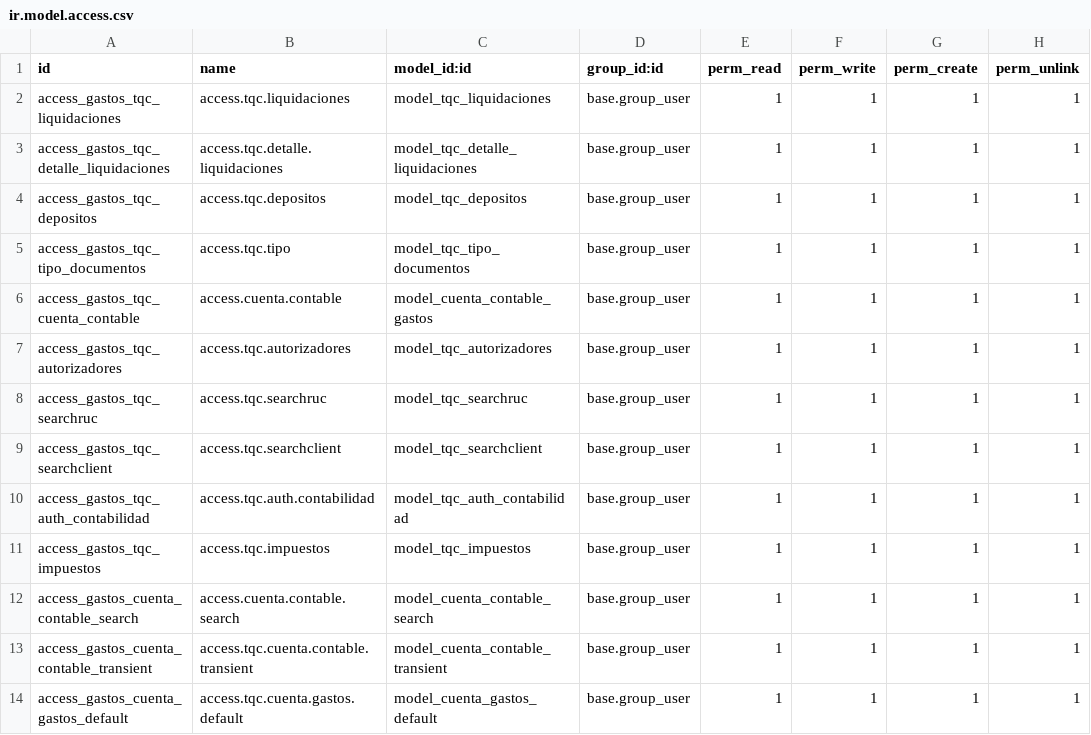
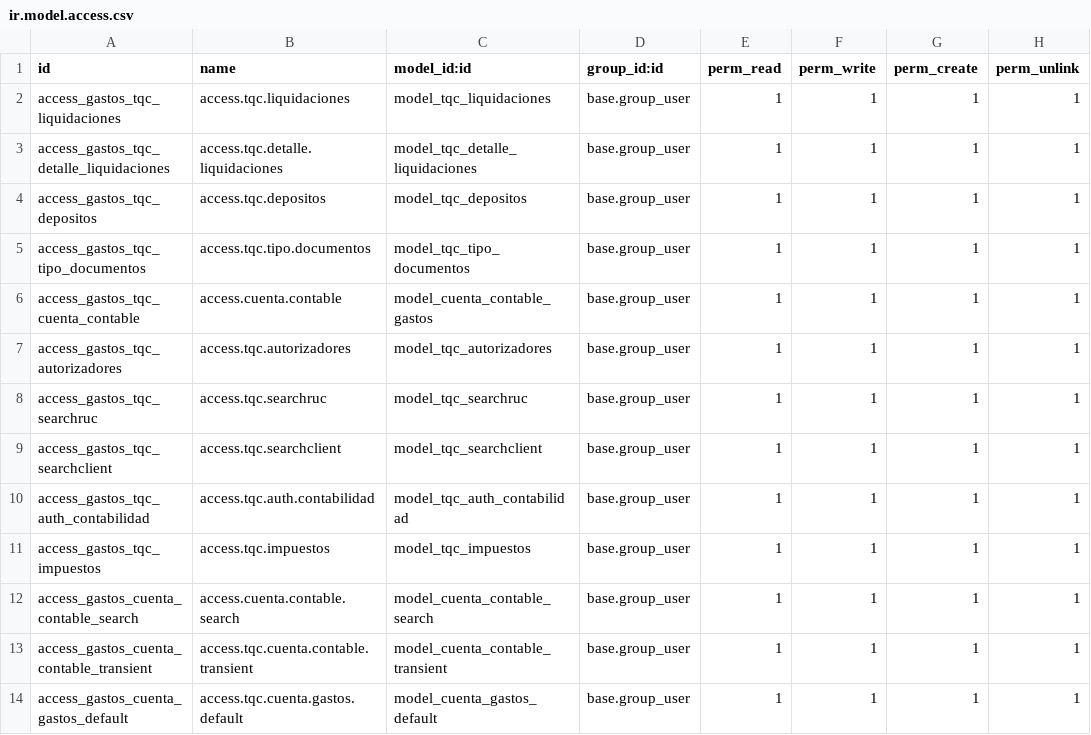
Before and after one commit to BistionSolution/gastos_tqc, a CSV file: security/ir.model.access.csv, drawn as a sheet.

```diff
--- a/security/ir.model.access.csv
+++ b/security/ir.model.access.csv
@@ -4,3 +4,3 @@ access_gastos_tqc_detalle_liquidaciones,access.tqc.detalle.liquidaciones,model_t
 access_gastos_tqc_depositos,access.tqc.depositos,model_tqc_depositos,base.group_user,1,1,1,1
-access_gastos_tqc_tipo_documentos,access.tqc.tipo,model_tqc_tipo_documentos,base.group_user,1,1,1,1
+access_gastos_tqc_tipo_documentos,access.tqc.tipo.documentos,model_tqc_tipo_documentos,base.group_user,1,1,1,1
 access_gastos_tqc_cuenta_contable,access.cuenta.contable,model_cuenta_contable_gastos,base.group_user,1,1,1,1
```
Also changed, not shown: 1 other file.
